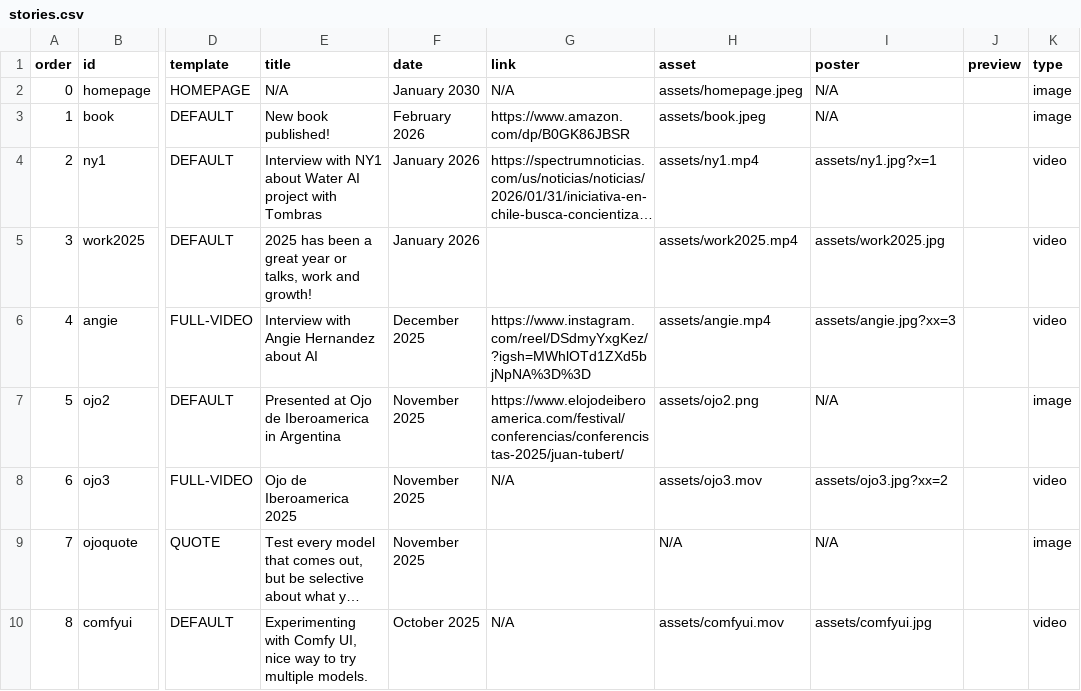
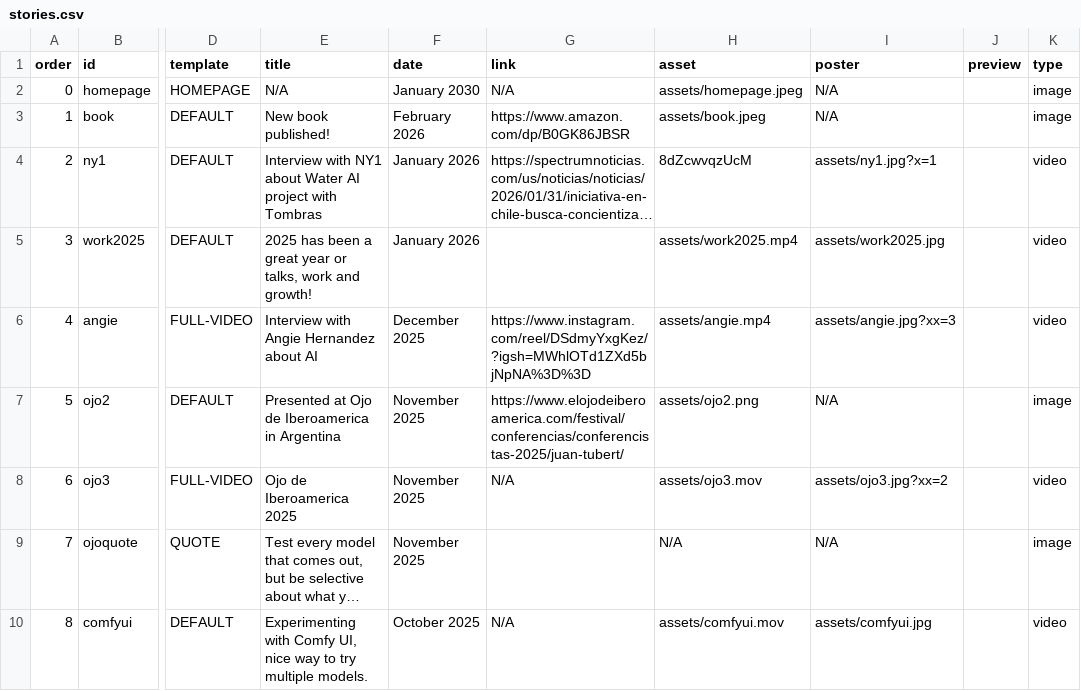
Before and after one commit to jtubert/jtubert.github.io, a CSV file: _data/stories.csv, drawn as a sheet; only a part is shown, gaps mark what is left out; long unchanged cells end in …; the diff names each change by its address in the sheet, - before the commit and + after, or states it on an @@ line.

```diff
--- a/_data/stories.csv
+++ b/_data/stories.csv
-H4 (asset): assets/ny1.mp4
+H4 (asset): 8dZcwvqzUcM
```
Also changed, not shown: 3 other files.
